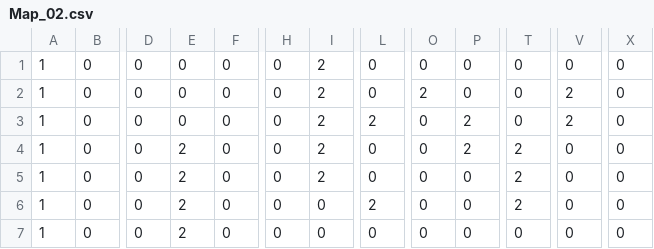
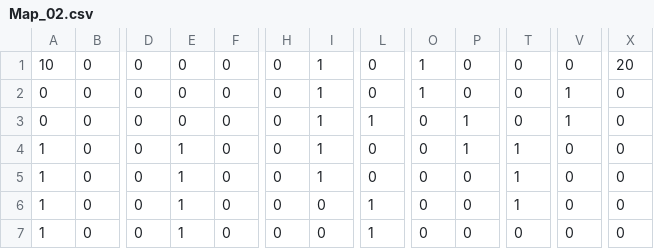
Before and after one commit to onozawakazutoshi/TD2_03_2, a CSV file: NoviceResources/MAP/Map_02.csv, drawn as a sheet; only a part is shown, gaps mark what is left out; the diff names each change by its address in the sheet, - before the commit and + after, or states it on an @@ line.

```diff
--- a/NoviceResources/MAP/Map_02.csv
+++ b/NoviceResources/MAP/Map_02.csv
-A1: 1
+A1: 10
-I1:I5: 2
+I1:I5: 1
-O1: 0
+O1: 1
-X1: 0
+X1: 20
-A2:A3: 1
+A2:A3: 0
-O2: 2
+O2: 1
-V2:V3: 2
+V2:V3: 1
-L3: 2
+L3: 1
-P3:P4: 2
+P3:P4: 1
-E4:E7: 2
+E4:E7: 1
-T4:T6: 2
+T4:T6: 1
-L6: 2
+L6: 1
-L7: 0
+L7: 1
```
Also changed, not shown: NoviceResources/MAP/Map_01.csv.
